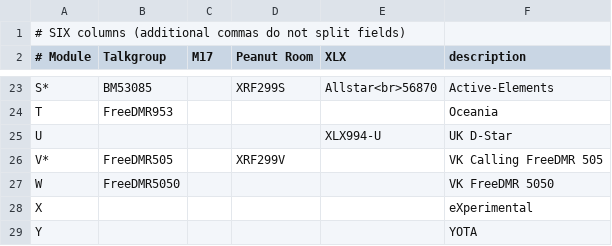
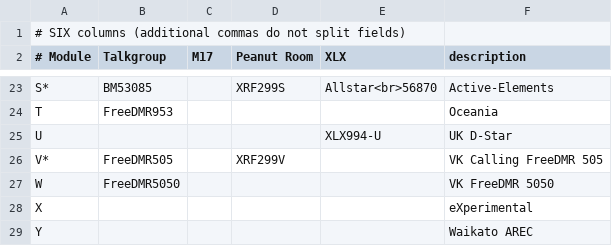
Before and after one commit to DigitalVoiceNZ/xlx299, a CSV file: pgs/modules.csv, drawn as a sheet; only a part is shown, gaps mark what is left out.

Commit message:
Module Y YOTA -> Waikato AREC

```diff
--- a/pgs/modules.csv
+++ b/pgs/modules.csv
@@ -28,2 +28,2 @@ W,  FreeDMR5050 ,           ,        ,         , VK FreeDMR 5050
 X,              ,           ,        ,         , eXperimental
-Y,              ,           ,        ,         , YOTA
+Y,              ,           ,        ,         , Waikato AREC
```
Also changed, not shown: 1 other file.
